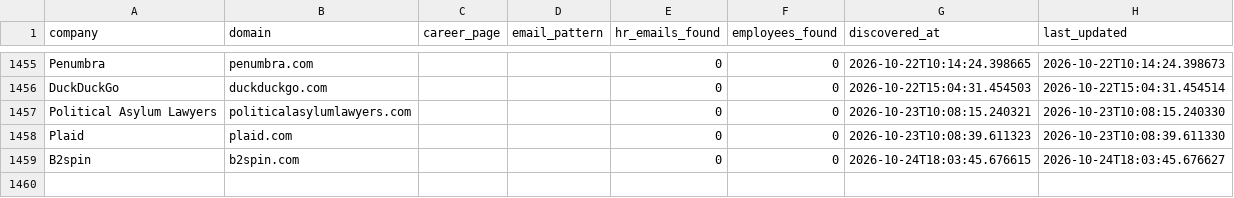
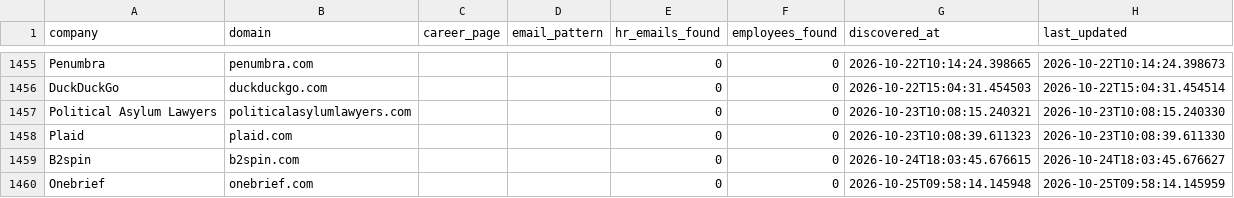
Before and after one commit to githubajaydhage/autoapply-resume-automation, a CSV file: data/discovered_companies.csv, drawn as a sheet; only a part is shown, gaps mark what is left out.

```diff
--- a/data/discovered_companies.csv
+++ b/data/discovered_companies.csv
@@ -1459 +1459,2 @@ Plaid,plaid.com,,,0,0,2026-10-23T10:08:39.611323,2026-10-23T10:08:39.611330
 B2spin,b2spin.com,,,0,0,2026-10-24T18:03:45.676615,2026-10-24T18:03:45.676627
+Onebrief,onebrief.com,,,0,0,2026-10-25T09:58:14.145948,2026-10-25T09:58:14.145959
```
